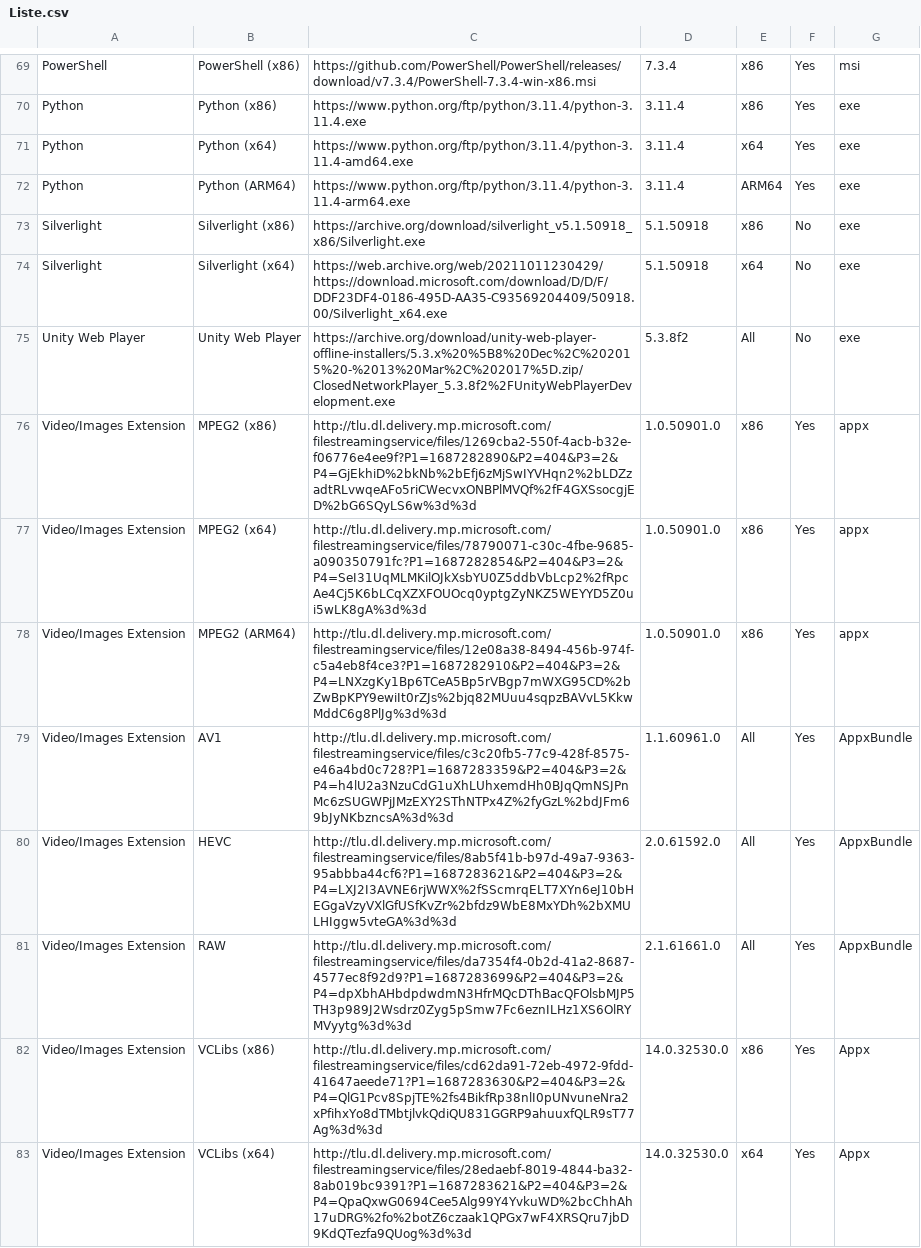
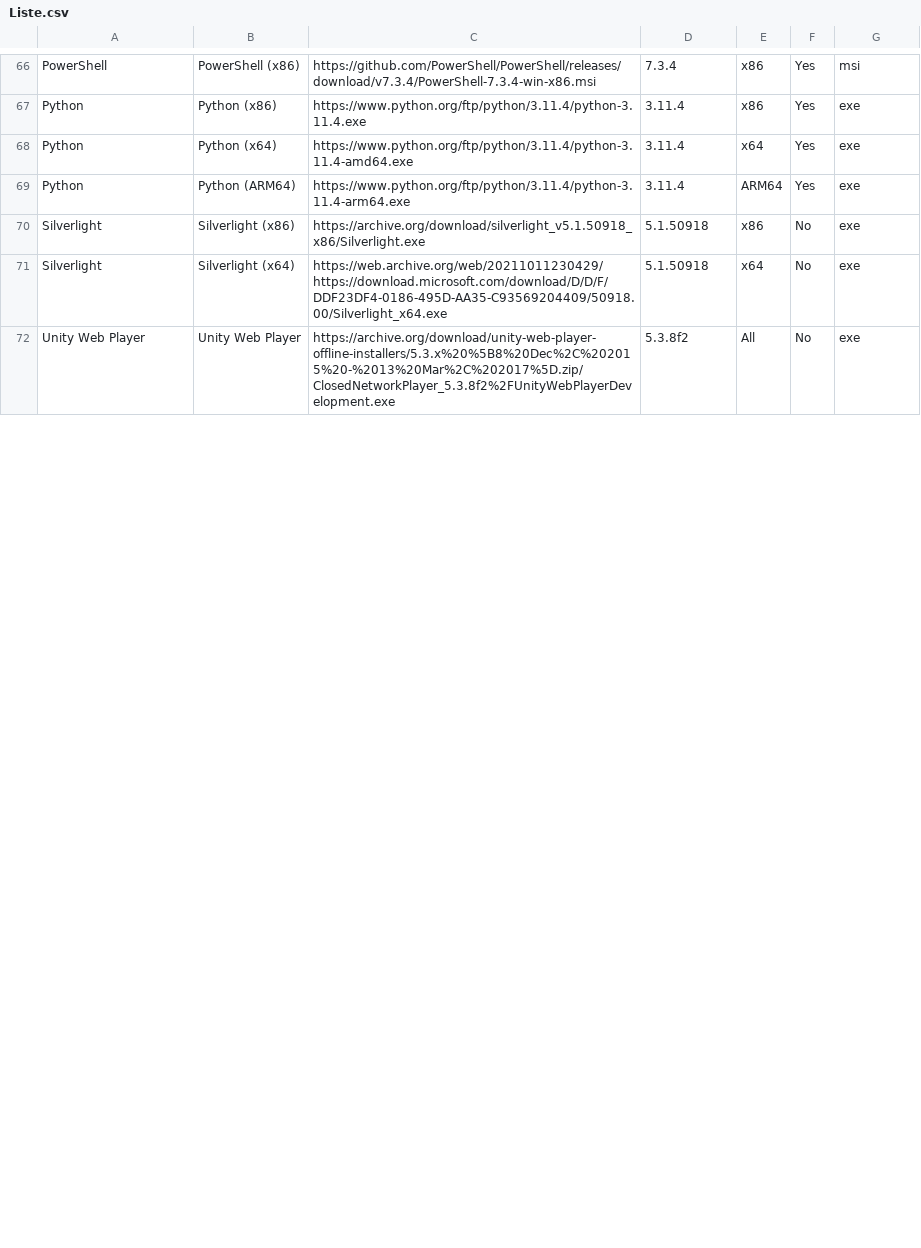
Before and after one commit to LudoLud/RuntimesPatcher, a CSV file: Liste.csv, drawn as a sheet; only a part is shown, gaps mark what is left out; the diff covers the shown part only.

Commit message:
Update Liste.csv

```diff
--- a/Liste.csv
+++ b/Liste.csv
@@ -75,9 +72 @@ Silverlight,Silverlight (x64),https://web.archive.org/web/20211011230429/https:/
 Unity Web Player,Unity Web Player,https://archive.org/download/unity-web-player-offline-installers/5.3.x%20%5B8%20Dec%2C%202015%20-%2013%20Mar%2C%202017%5D.zip/ClosedNetworkPlayer_5.3.8f2%2FUnityWebPlayerDevelopment.exe,5.3.8f2,All,No,exe
-Video/Images Extension,MPEG2 (x86),http://tlu.dl.delivery.mp.microsoft.com/filestreamingservice/files/1269cba2-550f-4acb-b32e-f06776e4ee9f?P1=1687282890&P2=404&P3=2&P4=GjEkhiD%2bkNb%2bEfj6zMjSwIYVHqn2%2bLDZzadtRLvwqeAFo5riCWecvxONBPlMVQf%2fF4GXSsocgjED%2bG6SQyLS6w%3d%3d,1.0.50901.0,x86,Yes,appx
-Video/Images Extension,MPEG2 (x64),http://tlu.dl.delivery.mp.microsoft.com/filestreamingservice/files/78790071-c30c-4fbe-9685-a090350791fc?P1=1687282854&P2=404&P3=2&P4=SeI31UqMLMKilOJkXsbYU0Z5ddbVbLcp2%2fRpcAe4Cj5K6bLCqXZXFOUOcq0yptgZyNKZ5WEYYD5Z0ui5wLK8gA%3d%3d,1.0.50901.0,x86,Yes,appx
-Video/Images Extension,MPEG2 (ARM64),http://tlu.dl.delivery.mp.microsoft.com/filestreamingservice/files/12e08a38-8494-456b-974f-c5a4eb8f4ce3?P1=1687282910&P2=404&P3=2&P4=LNXzgKy1Bp6TCeA5Bp5rVBgp7mWXG95CD%2bZwBpKPY9ewiIt0rZJs%2bjq82MUuu4sqpzBAVvL5KkwMddC6g8PlJg%3d%3d,1.0.50901.0,x86,Yes,appx
-Video/Images Extension,AV1,http://tlu.dl.delivery.mp.microsoft.com/filestreamingservice/files/c3c20fb5-77c9-428f-8575-e46a4bd0c728?P1=1687283359&P2=404&P3=2&P4=h4lU2a3NzuCdG1uXhLUhxemdHh0BJqQmNSJPnMc6zSUGWPjJMzEXY2SThNTPx4Z%2fyGzL%2bdJFm69bJyNKbzncsA%3d%3d,1.1.60961.0,All,Yes,AppxBundle
-Video/Images Extension,HEVC,http://tlu.dl.delivery.mp.microsoft.com/filestreamingservice/files/8ab5f41b-b97d-49a7-9363-95abbba44cf6?P1=1687283621&P2=404&P3=2&P4=LXJ2I3AVNE6rjWWX%2fSScmrqELT7XYn6eJ10bHEGgaVzyVXlGfUSfKvZr%2bfdz9WbE8MxYDh%2bXMULHIggw5vteGA%3d%3d,2.0.61592.0,All,Yes,AppxBundle
-Video/Images Extension,RAW,http://tlu.dl.delivery.mp.microsoft.com/filestreamingservice/files/da7354f4-0b2d-41a2-8687-4577ec8f92d9?P1=1687283699&P2=404&P3=2&P4=dpXbhAHbdpdwdmN3HfrMQcDThBacQFOlsbMJP5TH3p989J2Wsdrz0Zyg5pSmw7Fc6eznILHz1XS6OlRYMVyytg%3d%3d,2.1.61661.0,All,Yes,AppxBundle
-Video/Images Extension,VCLibs (x86),http://tlu.dl.delivery.mp.microsoft.com/filestreamingservice/files/cd62da91-72eb-4972-9fdd-41647aeede71?P1=1687283630&P2=404&P3=2&P4=QlG1Pcv8SpjTE%2fs4BikfRp38nlI0pUNvuneNra2xPfihxYo8dTMbtjlvkQdiQU831GGRP9ahuuxfQLR9sT77Ag%3d%3d,14.0.32530.0,x86,Yes,Appx
-Video/Images Extension,VCLibs (x64),http://tlu.dl.delivery.mp.microsoft.com/filestreamingservice/files/28edaebf-8019-4844-ba32-8ab019bc9391?P1=1687283621&P2=404&P3=2&P4=QpaQxwG0694Cee5Alg99Y4YvkuWD%2bcChhAh17uDRG%2fo%2botZ6czaak1QPGx7wF4XRSQru7jbD9KdQTezfa9QUog%3d%3d,14.0.32530.0,x64,Yes,Appx
```
Also changed, not shown: 1 added row, 10 removed rows and 6 edited cells elsewhere in this file.
